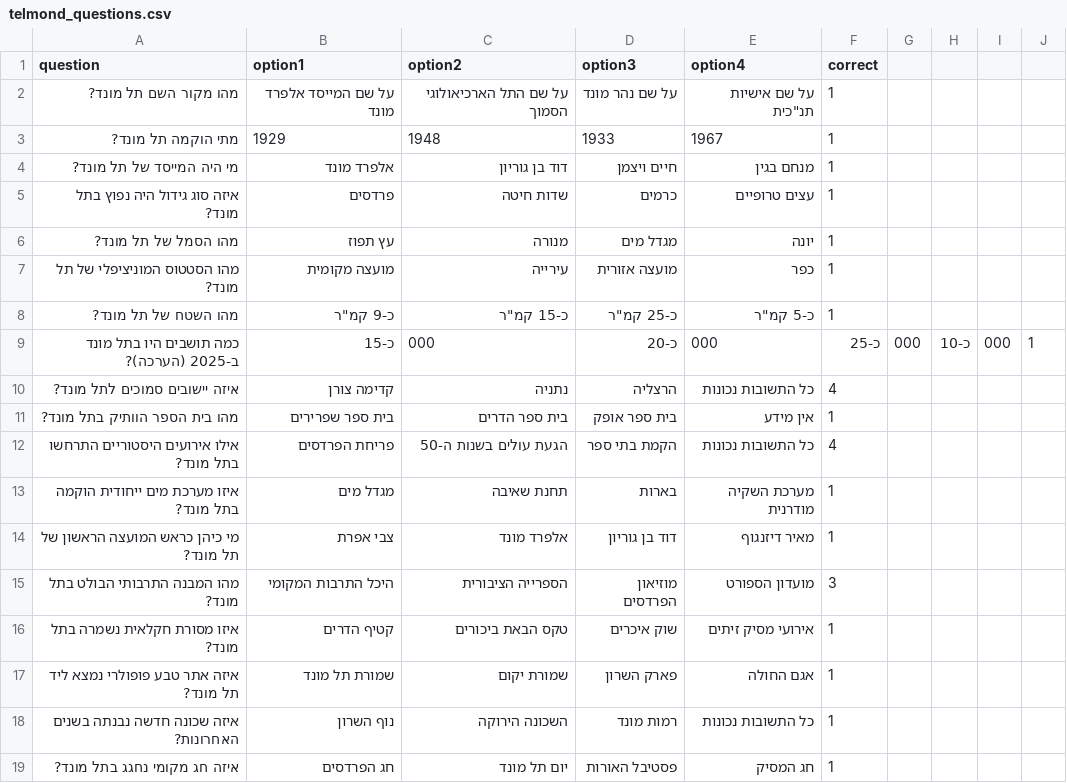
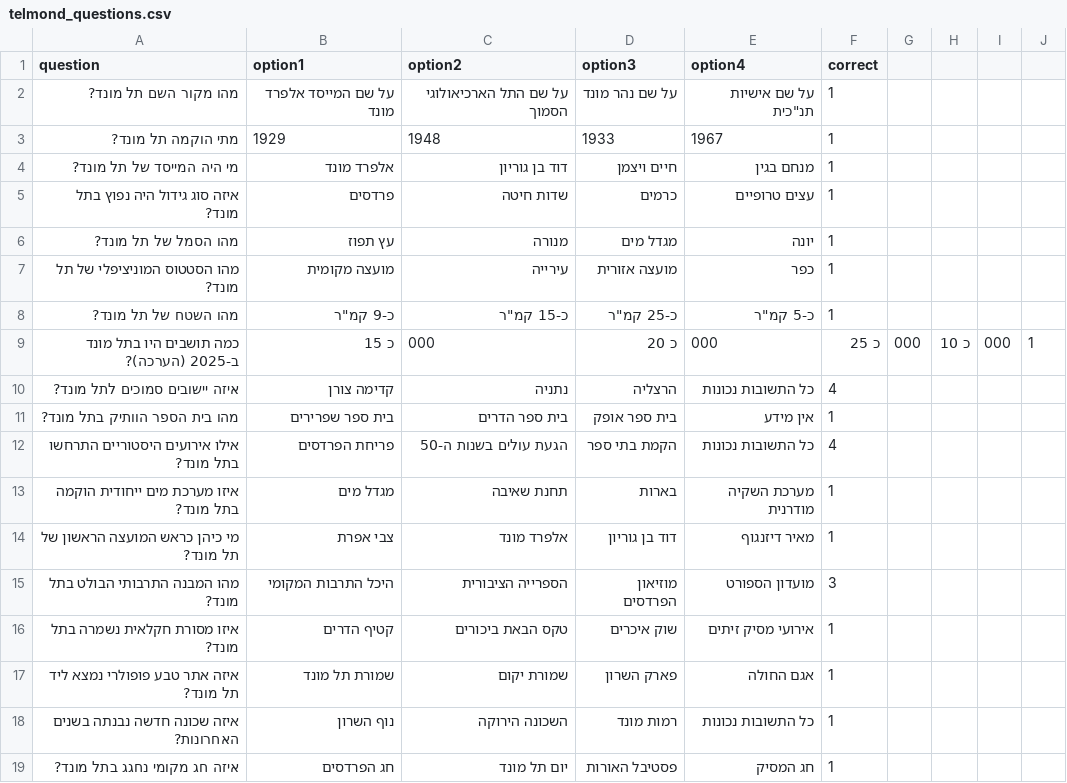
Before and after one commit to amittsalka/quotegame, a CSV file: telmond_questions.csv, drawn as a sheet.

Commit message:
Update telmond_questions.csv

```diff
--- a/telmond_questions.csv
+++ b/telmond_questions.csv
@@ -8,3 +8,3 @@ question,option1,option2,option3,option4,correct
 מהו השטח של תל מונד?,כ-9 קמ"ר,כ-15 קמ"ר,כ-25 קמ"ר,כ-5 קמ"ר,1
-כמה תושבים היו בתל מונד ב-2025 (הערכה)?,כ-15,000,כ-20,000,כ-25,000,כ-10,000,1
+כמה תושבים היו בתל מונד ב-2025 (הערכה)?,כ 15,000,כ 20,000,כ 25,000,כ 10,000,1
 איזה יישובים סמוכים לתל מונד?,קדימה צורן,נתניה,הרצליה,כל התשובות נכונות,4
```
